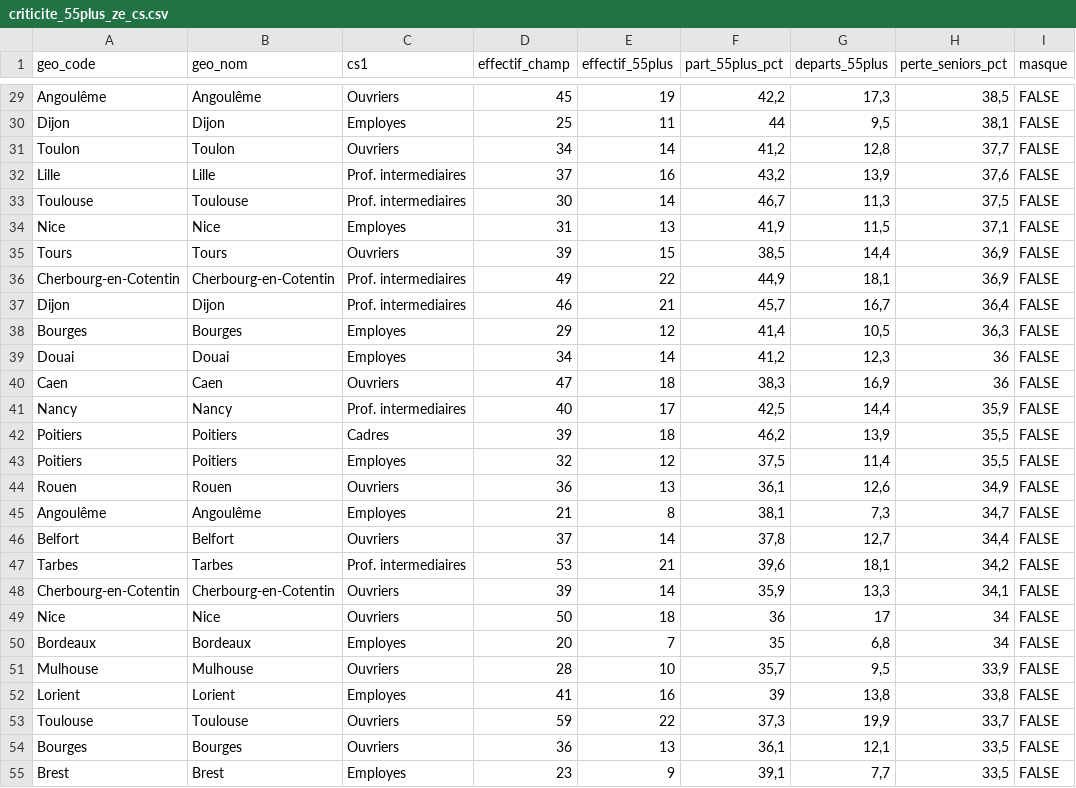
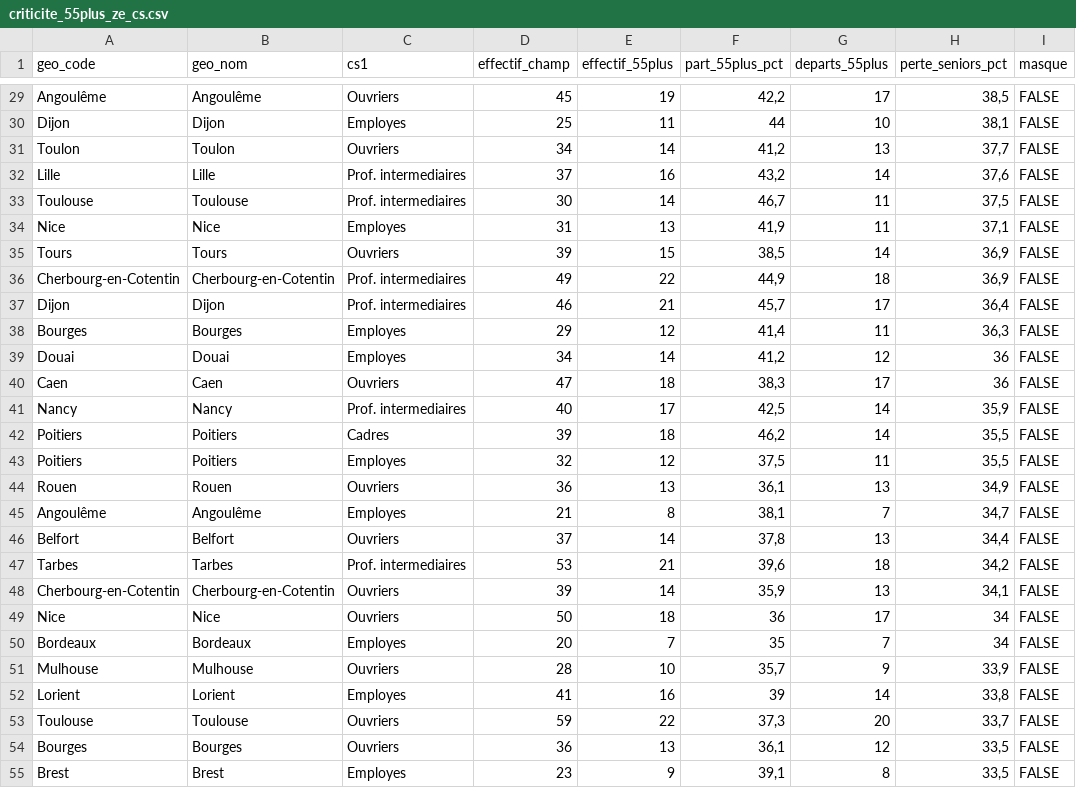
Before and after one commit to MaryleneH/estimation_depart, a CSV file: sorties/criticite_55plus_ze_cs.csv, drawn as a sheet; only a part is shown, gaps mark what is left out; the diff covers the shown part only.

```diff
--- a/sorties/criticite_55plus_ze_cs.csv
+++ b/sorties/criticite_55plus_ze_cs.csv
@@ -29,27 +29,27 @@
-"Angoulême";"Angoulême";"Ouvriers";45;19;42,2;17,3;38,5;FALSE
-"Dijon";"Dijon";"Employes";25;11;44;9,5;38,1;FALSE
-"Toulon";"Toulon";"Ouvriers";34;14;41,2;12,8;37,7;FALSE
-"Lille";"Lille";"Prof. intermediaires";37;16;43,2;13,9;37,6;FALSE
-"Toulouse";"Toulouse";"Prof. intermediaires";30;14;46,7;11,3;37,5;FALSE
-"Nice";"Nice";"Employes";31;13;41,9;11,5;37,1;FALSE
-"Tours";"Tours";"Ouvriers";39;15;38,5;14,4;36,9;FALSE
-"Cherbourg-en-Cotentin";"Cherbourg-en-Cotentin";"Prof. intermediaires";49;22;44,9;18,1;36,9;FALSE
-"Dijon";"Dijon";"Prof. intermediaires";46;21;45,7;16,7;36,4;FALSE
-"Bourges";"Bourges";"Employes";29;12;41,4;10,5;36,3;FALSE
-"Douai";"Douai";"Employes";34;14;41,2;12,3;36;FALSE
-"Caen";"Caen";"Ouvriers";47;18;38,3;16,9;36;FALSE
-"Nancy";"Nancy";"Prof. intermediaires";40;17;42,5;14,4;35,9;FALSE
-"Poitiers";"Poitiers";"Cadres";39;18;46,2;13,9;35,5;FALSE
-"Poitiers";"Poitiers";"Employes";32;12;37,5;11,4;35,5;FALSE
-"Rouen";"Rouen";"Ouvriers";36;13;36,1;12,6;34,9;FALSE
-"Angoulême";"Angoulême";"Employes";21;8;38,1;7,3;34,7;FALSE
-"Belfort";"Belfort";"Ouvriers";37;14;37,8;12,7;34,4;FALSE
-"Tarbes";"Tarbes";"Prof. intermediaires";53;21;39,6;18,1;34,2;FALSE
-"Cherbourg-en-Cotentin";"Cherbourg-en-Cotentin";"Ouvriers";39;14;35,9;13,3;34,1;FALSE
+"Angoulême";"Angoulême";"Ouvriers";45;19;42,2;17;38,5;FALSE
+"Dijon";"Dijon";"Employes";25;11;44;10;38,1;FALSE
+"Toulon";"Toulon";"Ouvriers";34;14;41,2;13;37,7;FALSE
+"Lille";"Lille";"Prof. intermediaires";37;16;43,2;14;37,6;FALSE
+"Toulouse";"Toulouse";"Prof. intermediaires";30;14;46,7;11;37,5;FALSE
+"Nice";"Nice";"Employes";31;13;41,9;11;37,1;FALSE
+"Tours";"Tours";"Ouvriers";39;15;38,5;14;36,9;FALSE
+"Cherbourg-en-Cotentin";"Cherbourg-en-Cotentin";"Prof. intermediaires";49;22;44,9;18;36,9;FALSE
+"Dijon";"Dijon";"Prof. intermediaires";46;21;45,7;17;36,4;FALSE
+"Bourges";"Bourges";"Employes";29;12;41,4;11;36,3;FALSE
+"Douai";"Douai";"Employes";34;14;41,2;12;36;FALSE
+"Caen";"Caen";"Ouvriers";47;18;38,3;17;36;FALSE
+"Nancy";"Nancy";"Prof. intermediaires";40;17;42,5;14;35,9;FALSE
+"Poitiers";"Poitiers";"Cadres";39;18;46,2;14;35,5;FALSE
+"Poitiers";"Poitiers";"Employes";32;12;37,5;11;35,5;FALSE
+"Rouen";"Rouen";"Ouvriers";36;13;36,1;13;34,9;FALSE
+"Angoulême";"Angoulême";"Employes";21;8;38,1;7;34,7;FALSE
+"Belfort";"Belfort";"Ouvriers";37;14;37,8;13;34,4;FALSE
+"Tarbes";"Tarbes";"Prof. intermediaires";53;21;39,6;18;34,2;FALSE
+"Cherbourg-en-Cotentin";"Cherbourg-en-Cotentin";"Ouvriers";39;14;35,9;13;34,1;FALSE
 "Nice";"Nice";"Ouvriers";50;18;36;17;34;FALSE
-"Bordeaux";"Bordeaux";"Employes";20;7;35;6,8;34;FALSE
-"Mulhouse";"Mulhouse";"Ouvriers";28;10;35,7;9,5;33,9;FALSE
-"Lorient";"Lorient";"Employes";41;16;39;13,8;33,8;FALSE
-"Toulouse";"Toulouse";"Ouvriers";59;22;37,3;19,9;33,7;FALSE
-"Bourges";"Bourges";"Ouvriers";36;13;36,1;12,1;33,5;FALSE
-"Brest";"Brest";"Employes";23;9;39,1;7,7;33,5;FALSE
+"Bordeaux";"Bordeaux";"Employes";20;7;35;7;34;FALSE
+"Mulhouse";"Mulhouse";"Ouvriers";28;10;35,7;9;33,9;FALSE
+"Lorient";"Lorient";"Employes";41;16;39;14;33,8;FALSE
+"Toulouse";"Toulouse";"Ouvriers";59;22;37,3;20;33,7;FALSE
+"Bourges";"Bourges";"Ouvriers";36;13;36,1;12;33,5;FALSE
+"Brest";"Brest";"Employes";23;9;39,1;8;33,5;FALSE
```
Also changed, not shown: 120 edited cells elsewhere in this file, sorties/departs_2030_par_entreprise.csv, sorties/departs_cs1/diffusion/departs_cs1_france.csv, 35 other files.
